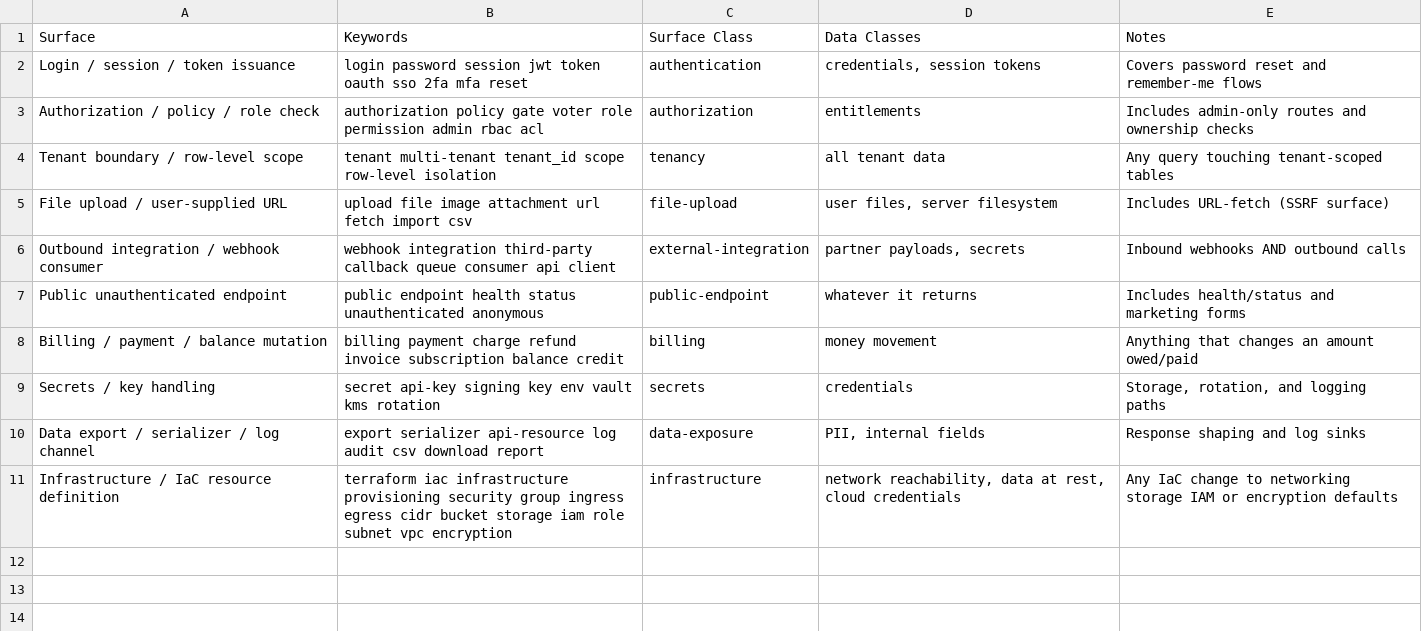
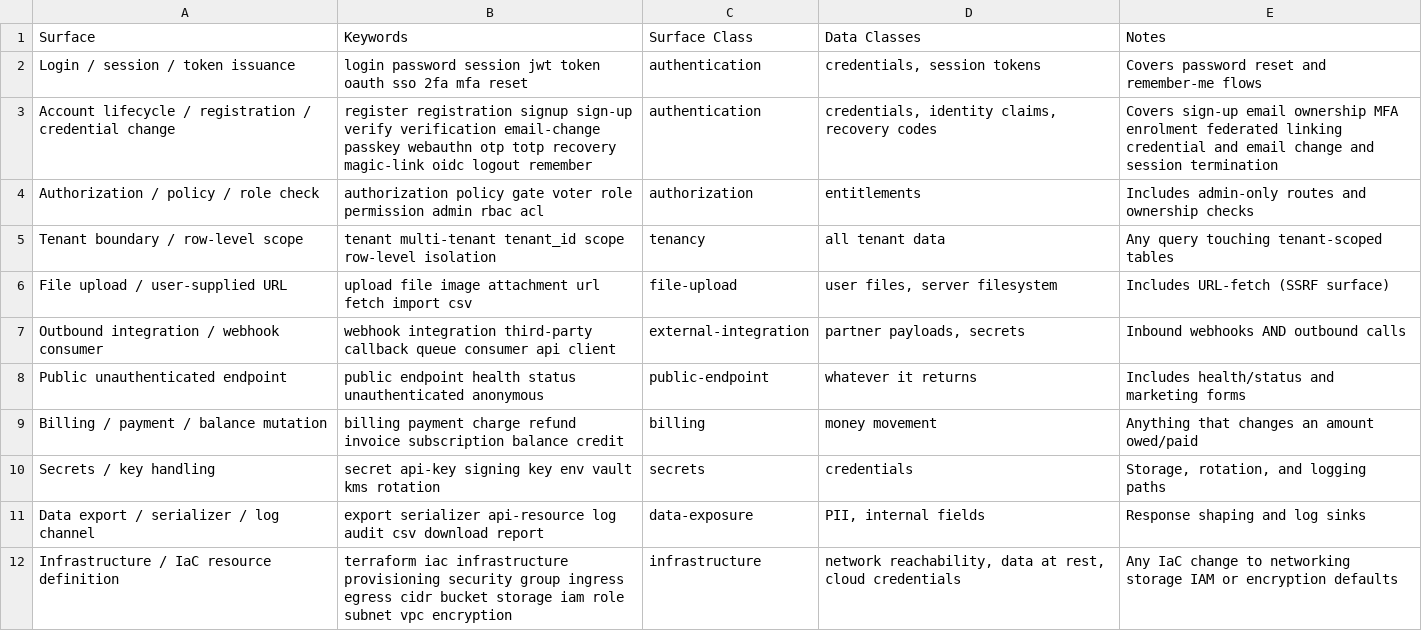
Before and after one commit to event4u-app/agent-config, a CSV file: dist/agent-src/skills/threat-modeling/data/surfaces.csv, drawn as a sheet; the diff names each change by its address in the sheet, - before the commit and + after, or states it on an @@ line.

```diff
--- a/dist/agent-src/skills/threat-modeling/data/surfaces.csv
+++ b/dist/agent-src/skills/threat-modeling/data/surfaces.csv
+row 3: Account lifecycle / registration / credential change | register registration signup sign-up verify verification email-change passkey webauthn otp totp recovery magic-link oidc logout remember | authentication | credentials, identity claims, recovery codes | Covers sign-up email ownership MFA enrolment federated linking credential and email change and session termination
```
Also changed, not shown: src/skills/threat-modeling/data/surfaces.csv, 3 other files.
